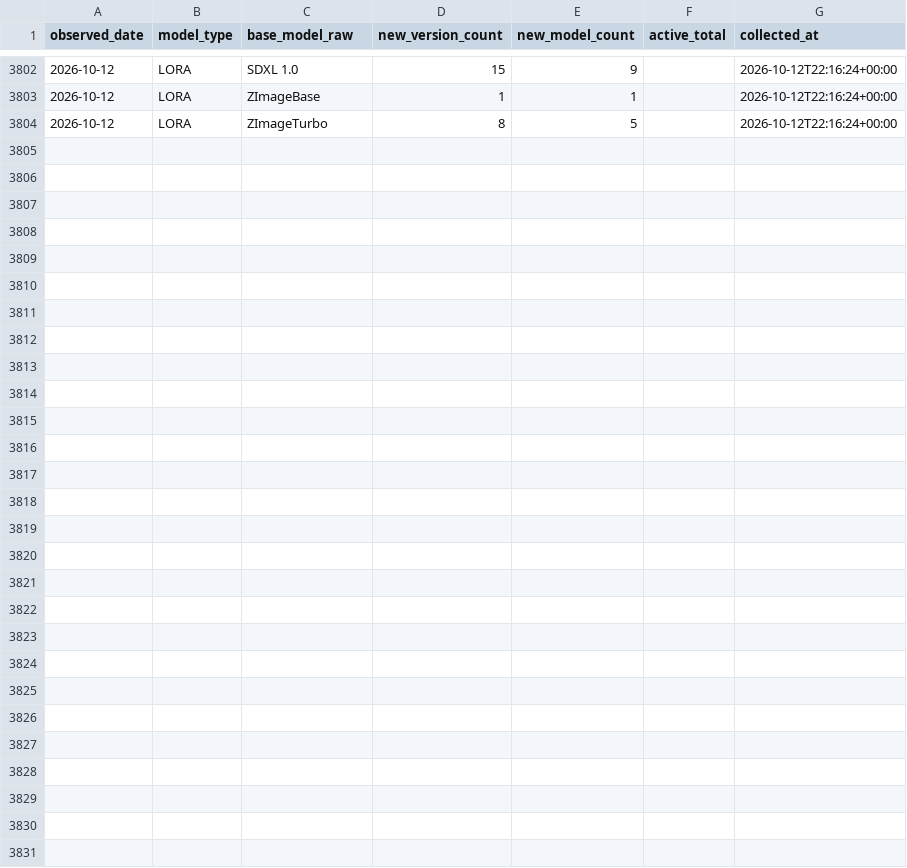
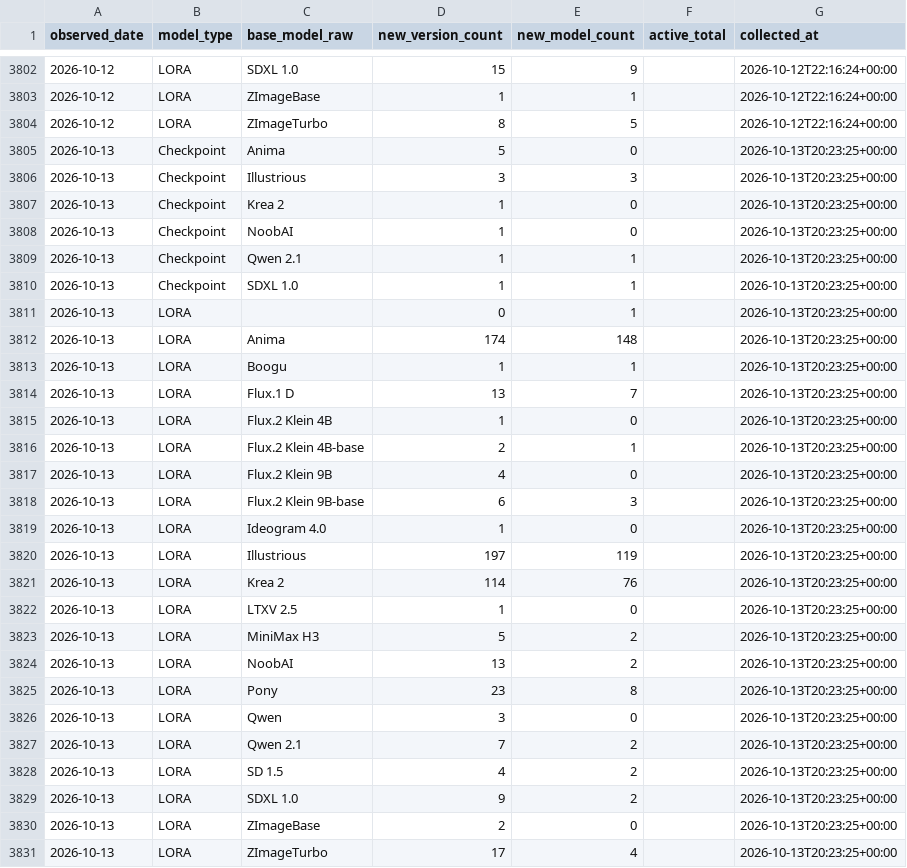
Before and after one commit to Shiba-2-shiba/civiresearch-experimental, a CSV file: data/daily_counts.csv, drawn as a sheet; only a part is shown, gaps mark what is left out; the diff names each change by its address in the sheet, - before the commit and + after, or states it on an @@ line.

```diff
--- a/data/daily_counts.csv
+++ b/data/daily_counts.csv
+row 3805: 2026-10-13 | Checkpoint | Anima | 5 | 0 |  | 2026-10-13T20:23:25+00:00
+row 3806: 2026-10-13 | Checkpoint | Illustrious | 3 | 3 |  | 2026-10-13T20:23:25+00:00
+row 3807: 2026-10-13 | Checkpoint | Krea 2 | 1 | 0 |  | 2026-10-13T20:23:25+00:00
+row 3808: 2026-10-13 | Checkpoint | NoobAI | 1 | 0 |  | 2026-10-13T20:23:25+00:00
+row 3809: 2026-10-13 | Checkpoint | Qwen 2.1 | 1 | 1 |  | 2026-10-13T20:23:25+00:00
+row 3810: 2026-10-13 | Checkpoint | SDXL 1.0 | 1 | 1 |  | 2026-10-13T20:23:25+00:00
+row 3811: 2026-10-13 | LORA |  | 0 | 1 |  | 2026-10-13T20:23:25+00:00
+row 3812: 2026-10-13 | LORA | Anima | 174 | 148 |  | 2026-10-13T20:23:25+00:00
+row 3813: 2026-10-13 | LORA | Boogu | 1 | 1 |  | 2026-10-13T20:23:25+00:00
+row 3814: 2026-10-13 | LORA | Flux.1 D | 13 | 7 |  | 2026-10-13T20:23:25+00:00
+row 3815: 2026-10-13 | LORA | Flux.2 Klein 4B | 1 | 0 |  | 2026-10-13T20:23:25+00:00
+row 3816: 2026-10-13 | LORA | Flux.2 Klein 4B-base | 2 | 1 |  | 2026-10-13T20:23:25+00:00
+row 3817: 2026-10-13 | LORA | Flux.2 Klein 9B | 4 | 0 |  | 2026-10-13T20:23:25+00:00
+row 3818: 2026-10-13 | LORA | Flux.2 Klein 9B-base | 6 | 3 |  | 2026-10-13T20:23:25+00:00
+row 3819: 2026-10-13 | LORA | Ideogram 4.0 | 1 | 0 |  | 2026-10-13T20:23:25+00:00
+row 3820: 2026-10-13 | LORA | Illustrious | 197 | 119 |  | 2026-10-13T20:23:25+00:00
+row 3821: 2026-10-13 | LORA | Krea 2 | 114 | 76 |  | 2026-10-13T20:23:25+00:00
+row 3822: 2026-10-13 | LORA | LTXV 2.5 | 1 | 0 |  | 2026-10-13T20:23:25+00:00
+row 3823: 2026-10-13 | LORA | MiniMax H3 | 5 | 2 |  | 2026-10-13T20:23:25+00:00
+row 3824: 2026-10-13 | LORA | NoobAI | 13 | 2 |  | 2026-10-13T20:23:25+00:00
+row 3825: 2026-10-13 | LORA | Pony | 23 | 8 |  | 2026-10-13T20:23:25+00:00
+row 3826: 2026-10-13 | LORA | Qwen | 3 | 0 |  | 2026-10-13T20:23:25+00:00
+row 3827: 2026-10-13 | LORA | Qwen 2.1 | 7 | 2 |  | 2026-10-13T20:23:25+00:00
+row 3828: 2026-10-13 | LORA | SD 1.5 | 4 | 2 |  | 2026-10-13T20:23:25+00:00
+row 3829: 2026-10-13 | LORA | SDXL 1.0 | 9 | 2 |  | 2026-10-13T20:23:25+00:00
+row 3830: 2026-10-13 | LORA | ZImageBase | 2 | 0 |  | 2026-10-13T20:23:25+00:00
+row 3831: 2026-10-13 | LORA | ZImageTurbo | 17 | 4 |  | 2026-10-13T20:23:25+00:00
```
Also changed, not shown: data/exports/base_model_audit.csv, data/exports/monthly_counts.csv, 2 other files.
